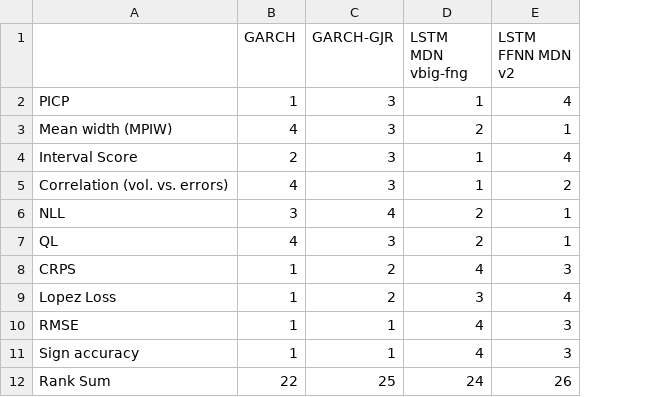
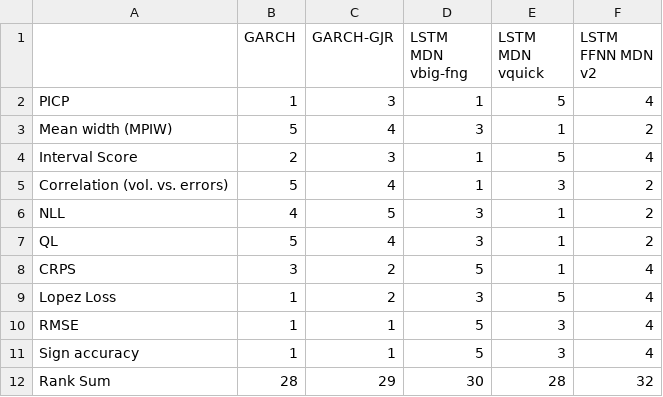
Before and after one commit to tjespe/master, a CSV file: Code/results/comp_rankings_GOOG.csv, drawn as a sheet; addresses are those after the commit; the diff names each change by its address in the sheet, - before the commit and + after, or states it on an @@ line.

```diff
--- a/Code/results/comp_rankings_GOOG.csv
+++ b/Code/results/comp_rankings_GOOG.csv
+column E (LSTM MDN vquick), rows 2-12: 5 | 1 | 5 | 3 | 1 | 1 | 1 | 5 | 3 | 3 | 28
-B3 (GARCH): 4
+B3 (GARCH): 5
-C3 (GARCH-GJR): 3
+C3 (GARCH-GJR): 4
-D3 (LSTM MDN vbig-fng): 2
+D3 (LSTM MDN vbig-fng): 3
-F3 (LSTM FFNN MDN v2): 1
+F3 (LSTM FFNN MDN v2): 2
-B5 (GARCH): 4
+B5 (GARCH): 5
-C5 (GARCH-GJR): 3
+C5 (GARCH-GJR): 4
-B6 (GARCH): 3
+B6 (GARCH): 4
-C6 (GARCH-GJR): 4
+C6 (GARCH-GJR): 5
-D6:D7 (LSTM MDN vbig-fng): 2
+D6:D7 (LSTM MDN vbig-fng): 3
-F6:F7 (LSTM FFNN MDN v2): 1
+F6:F7 (LSTM FFNN MDN v2): 2
-B7 (GARCH): 4
+B7 (GARCH): 5
-C7 (GARCH-GJR): 3
+C7 (GARCH-GJR): 4
-B8 (GARCH): 1
+B8 (GARCH): 3
-D8 (LSTM MDN vbig-fng): 4
+D8 (LSTM MDN vbig-fng): 5
-F8 (LSTM FFNN MDN v2): 3
+F8 (LSTM FFNN MDN v2): 4
-D10:D11 (LSTM MDN vbig-fng): 4
+D10:D11 (LSTM MDN vbig-fng): 5
-F10:F11 (LSTM FFNN MDN v2): 3
+F10:F11 (LSTM FFNN MDN v2): 4
-B12 (GARCH): 22
+B12 (GARCH): 28
-C12 (GARCH-GJR): 25
+C12 (GARCH-GJR): 29
-D12 (LSTM MDN vbig-fng): 24
+D12 (LSTM MDN vbig-fng): 30
-F12 (LSTM FFNN MDN v2): 26
+F12 (LSTM FFNN MDN v2): 32
```
Also changed, not shown: Code/results/comp_rankings_AON.csv, Code/results/comp_results_AON.csv, 13 other files.
